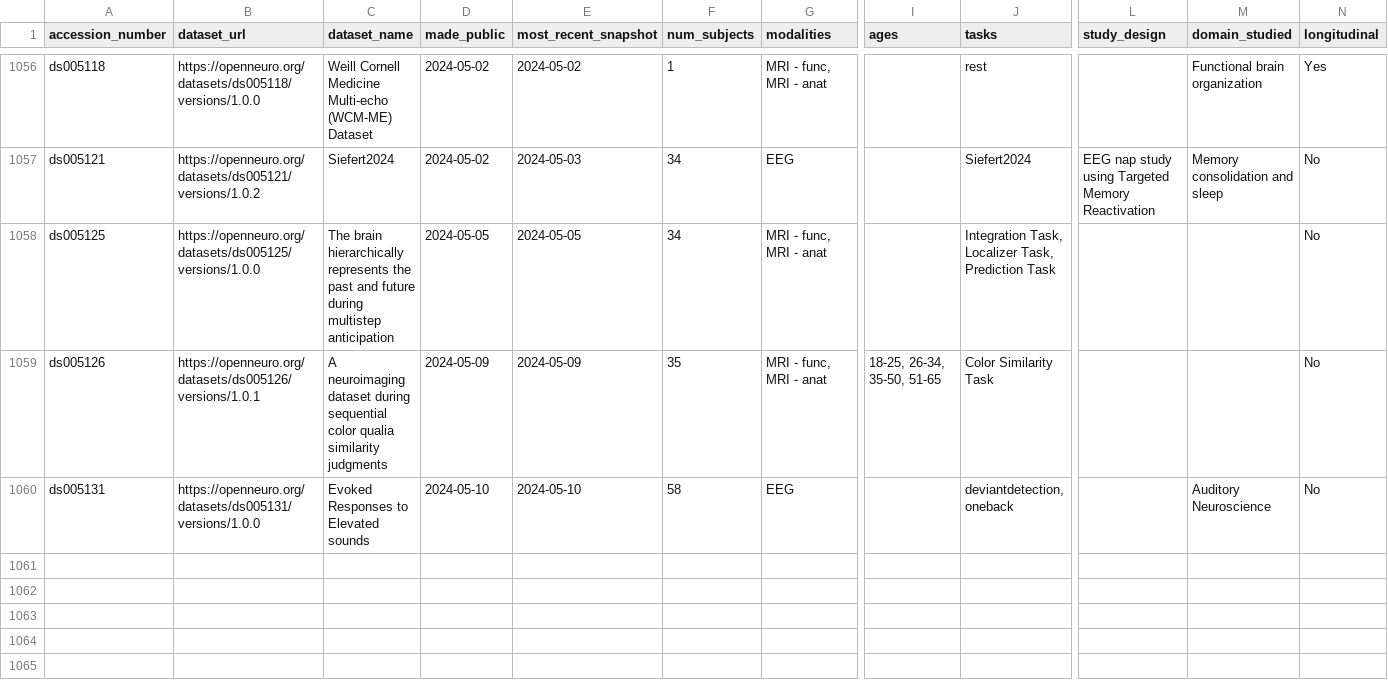
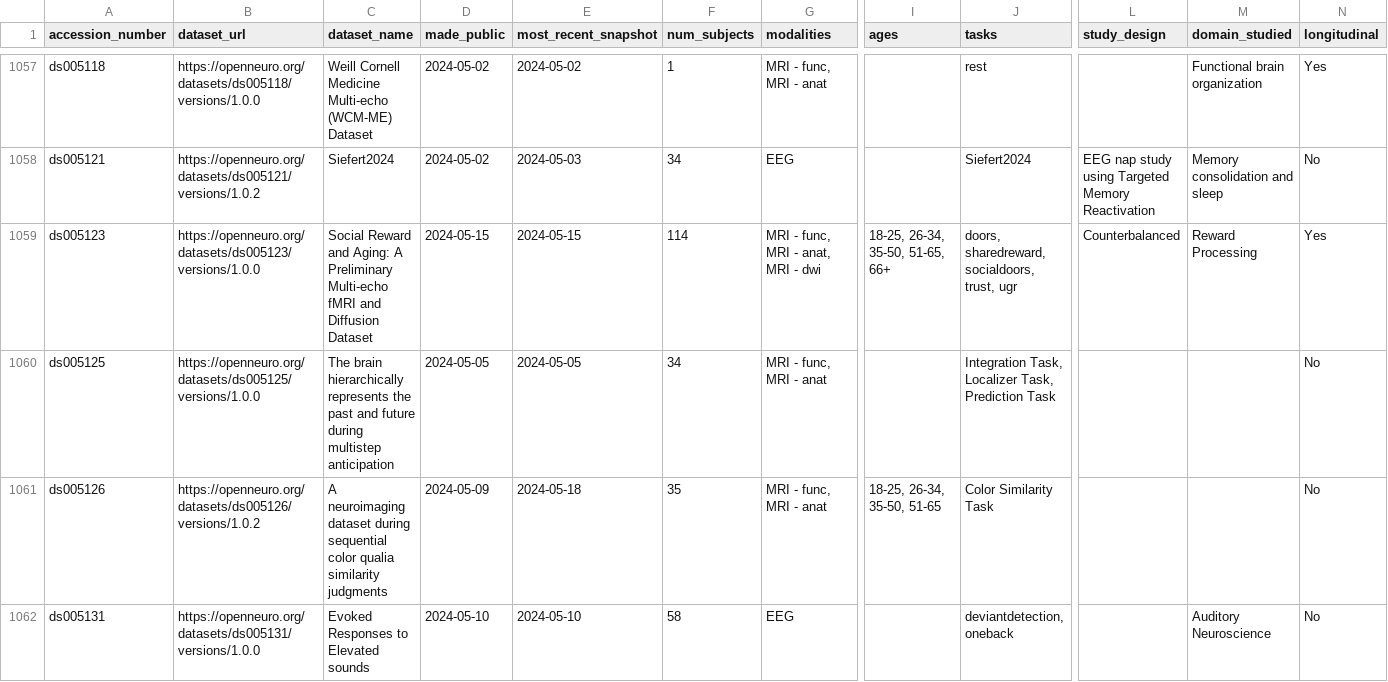
Before and after one commit to jbwexler/openneuro_metadata, a CSV file: metadata.csv, drawn as a sheet; only a part is shown, gaps mark what is left out; addresses are those after the commit; rows hold the shown columns only; the diff covers the shown part only; the diff names each change by its address in the sheet, - before the commit and + after, or states it on an @@ line.

Commit message:
Automatic update via github workflow

```diff
--- a/metadata.csv
+++ b/metadata.csv
+row 1059: ds005123 | https://openneuro.org/datasets/ds005123/versions/1.0.0 | Social Reward and Aging: A Preliminary Multi-echo fMRI and Diffusion Dataset | 2024-05-15 | 2024-05-15 | 114 | MRI - func, MRI - anat, MRI - dwi | 18-25, 26-34, 35-50, 51-65, 66+ | doors, sharedreward, socialdoors, trust, ugr | Counterbalanced | Reward Processing | Yes
-B1061 (dataset_url): https://openneuro.org/datasets/ds005126/versions/1.0.1
+B1061 (dataset_url): https://openneuro.org/datasets/ds005126/versions/1.0.2
-E1061 (most_recent_snapshot): 2024-05-09
+E1061 (most_recent_snapshot): 2024-05-18
```
Also changed, not shown: 4 added rows and 16 edited cells elsewhere in this file.
